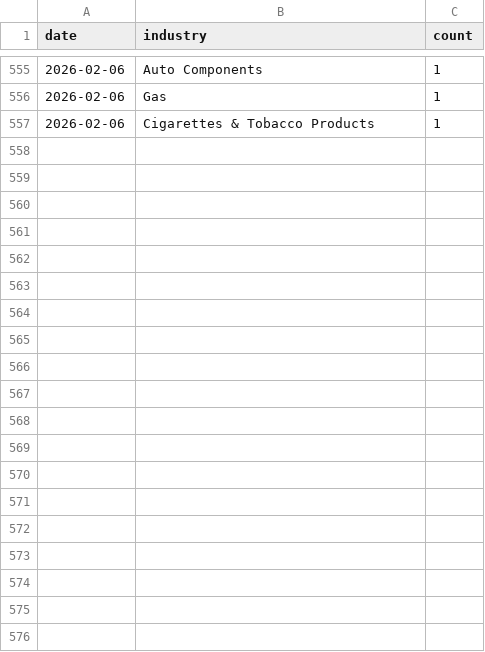
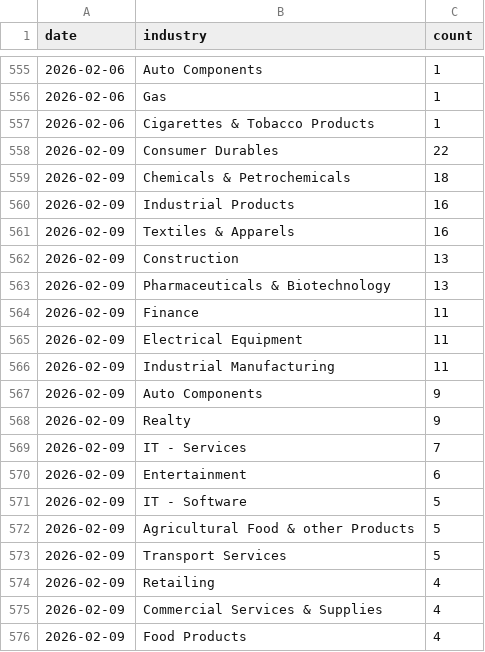
Before and after one commit to flamemission-boop/top-gainers-data, a CSV file: data/industry_data.csv, drawn as a sheet; only a part is shown, gaps mark what is left out; the diff covers the shown part only.

```diff
--- a/data/industry_data.csv
+++ b/data/industry_data.csv
@@ -557 +557,20 @@ date,industry,count
 2026-02-06,Cigarettes & Tobacco Products,1
+2026-02-09,Consumer Durables,22
+2026-02-09,Chemicals & Petrochemicals,18
+2026-02-09,Industrial Products,16
+2026-02-09,Textiles & Apparels,16
+2026-02-09,Construction,13
+2026-02-09,Pharmaceuticals & Biotechnology,13
+2026-02-09,Finance,11
+2026-02-09,Electrical Equipment,11
+2026-02-09,Industrial Manufacturing,11
+2026-02-09,Auto Components,9
+2026-02-09,Realty,9
+2026-02-09,IT - Services,7
+2026-02-09,Entertainment,6
+2026-02-09,IT - Software,5
+2026-02-09,Agricultural Food & other Products,5
+2026-02-09,Transport Services,5
+2026-02-09,Retailing,4
+2026-02-09,Commercial Services & Supplies,4
+2026-02-09,Food Products,4
```
Also changed, not shown: 27 added rows elsewhere in this file, 2 other files.
